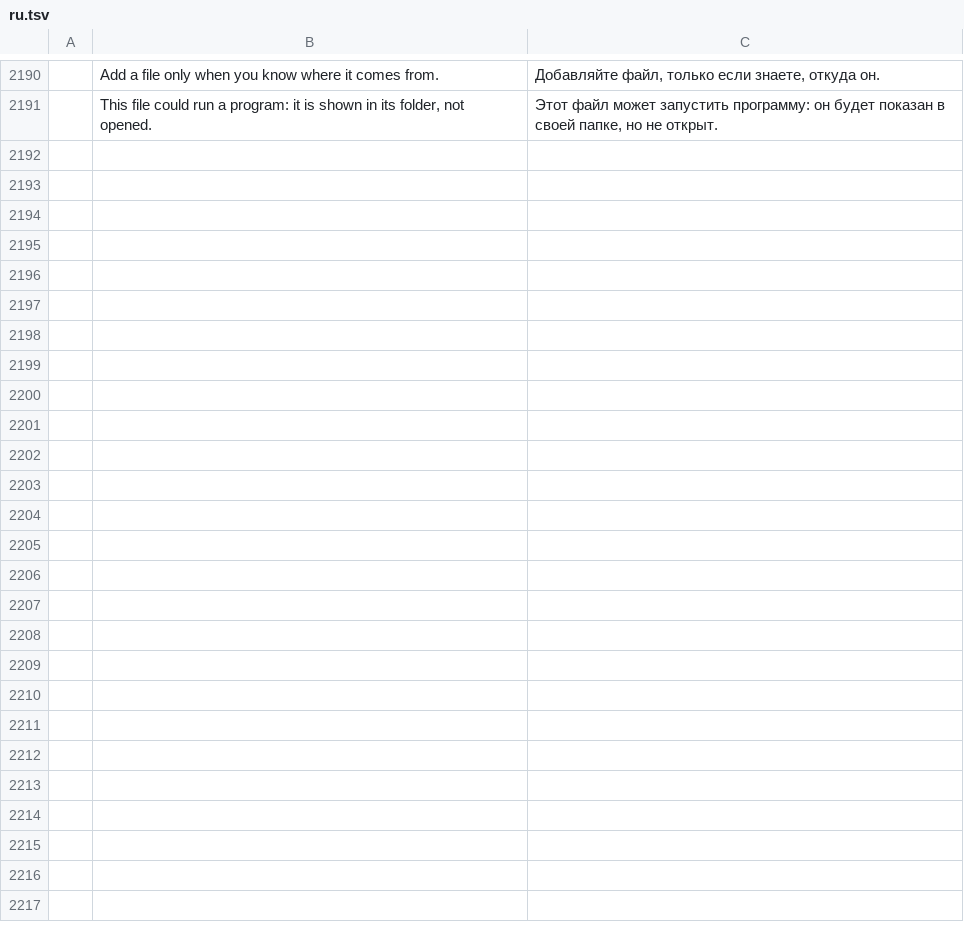
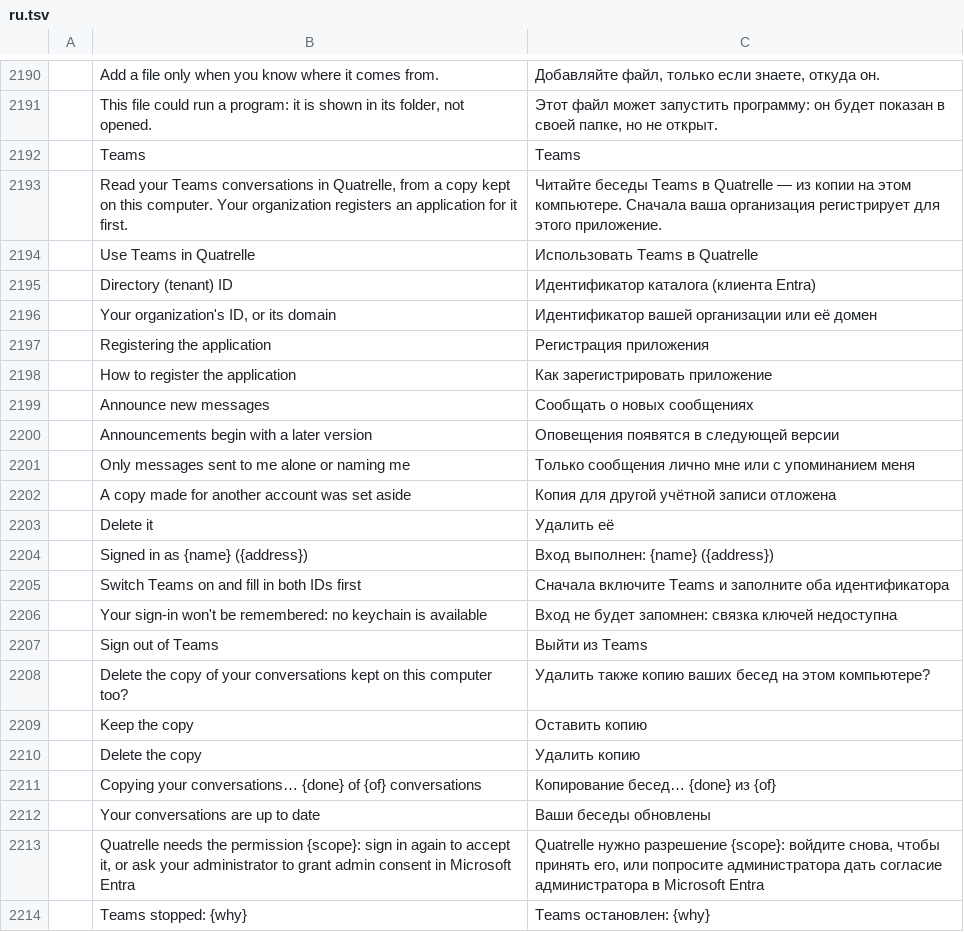
Before and after one commit to dgaudin/quatrelle, a TSV file: crates/ui-egui/src/i18n/ru.tsv, drawn as a sheet; only a part is shown, gaps mark what is left out; the diff names each change by its address in the sheet, - before the commit and + after, or states it on an @@ line.

```diff
--- a/crates/ui-egui/src/i18n/ru.tsv
+++ b/crates/ui-egui/src/i18n/ru.tsv
+row 2192:  | Teams | Teams
+row 2193:  | Read your Teams conversations in Quatrelle, from a copy kept on this computer. Your organization registers an application for it first. | Читайте беседы Teams в Quatrelle — из копии на этом компьютере. Сначала ваша организация регистрирует для этого приложение.
+row 2194:  | Use Teams in Quatrelle | Использовать Teams в Quatrelle
+row 2195:  | Directory (tenant) ID | Идентификатор каталога (клиента Entra)
+row 2196:  | Your organization's ID, or its domain | Идентификатор вашей организации или её домен
+row 2197:  | Registering the application | Регистрация приложения
+row 2198:  | How to register the application | Как зарегистрировать приложение
+row 2199:  | Announce new messages | Сообщать о новых сообщениях
+row 2200:  | Announcements begin with a later version | Оповещения появятся в следующей версии
+row 2201:  | Only messages sent to me alone or naming me | Только сообщения лично мне или с упоминанием меня
+row 2202:  | A copy made for another account was set aside | Копия для другой учётной записи отложена
+row 2203:  | Delete it | Удалить её
+row 2204:  | Signed in as {name} ({address}) | Вход выполнен: {name} ({address})
+row 2205:  | Switch Teams on and fill in both IDs first | Сначала включите Teams и заполните оба идентификатора
+row 2206:  | Your sign-in won't be remembered: no keychain is available | Вход не будет запомнен: связка ключей недоступна
+row 2207:  | Sign out of Teams | Выйти из Teams
+row 2208:  | Delete the copy of your conversations kept on this computer too? | Удалить также копию ваших бесед на этом компьютере?
+row 2209:  | Keep the copy | Оставить копию
+row 2210:  | Delete the copy | Удалить копию
+row 2211:  | Copying your conversations… {done} of {of} conversations | Копирование бесед… {done} из {of}
+row 2212:  | Your conversations are up to date | Ваши беседы обновлены
+row 2213:  | Quatrelle needs the permission {scope}: sign in again to accept it, or ask your administrator to grant admin consent in Microsoft Entra | Quatrelle нужно разрешение {scope}: войдите снова, чтобы принять его, или попросите администратора дать согласие администратора в Microsoft Entra
+row 2214:  | Teams stopped: {why} | Teams остановлен: {why}
```
Also changed, not shown: crates/ui-egui/src/i18n/ar.tsv, crates/ui-egui/src/i18n/de.tsv, 27 other files.
